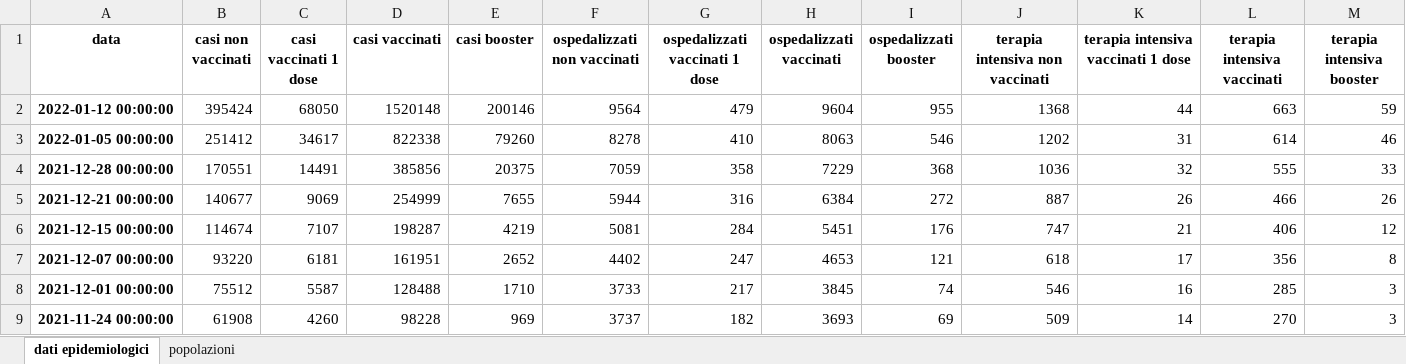
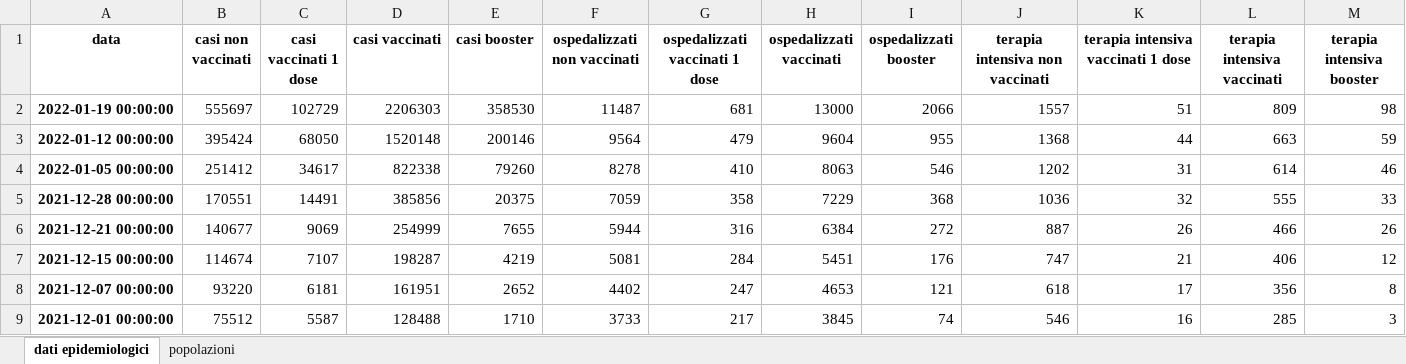
Before and after one commit to apalladi/covid_vaccini_monitoraggio, an Excel workbook: dati/dati_ISS_complessivi.xlsx, sheet dati epidemiologici, drawn as a sheet; only a part is shown; the shorter side is filled out with more unchanged rows; values as stored, in another font and other column widths than the file's, no borders; rows hold the shown columns only; the diff names each change by its address in the sheet, - before the commit and + after, or states it on an @@ line.

```diff
--- a/dati/dati_ISS_complessivi.xlsx (sheet dati epidemiologici)
+++ b/dati/dati_ISS_complessivi.xlsx (sheet dati epidemiologici)
+row 2: 2022-01-19 00:00:00 | 555697 | 102729 | 2206303 | 358530 | 11487 | 681 | 13000 | 2066 | 1557 | 51 | 809 | 98
```
Also changed, not shown: sheet popolazioni, 21 other files.
